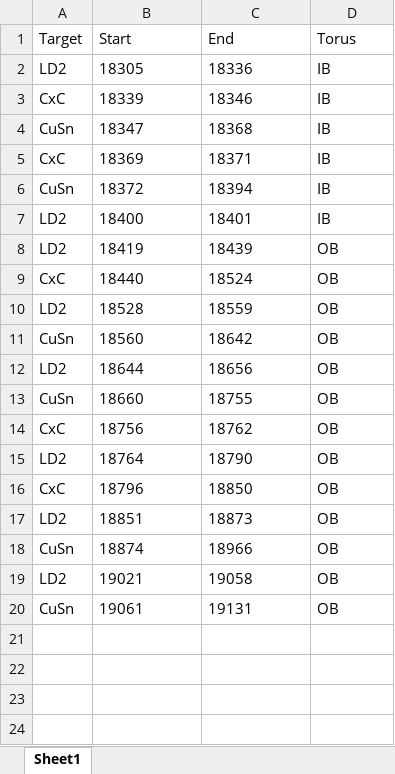
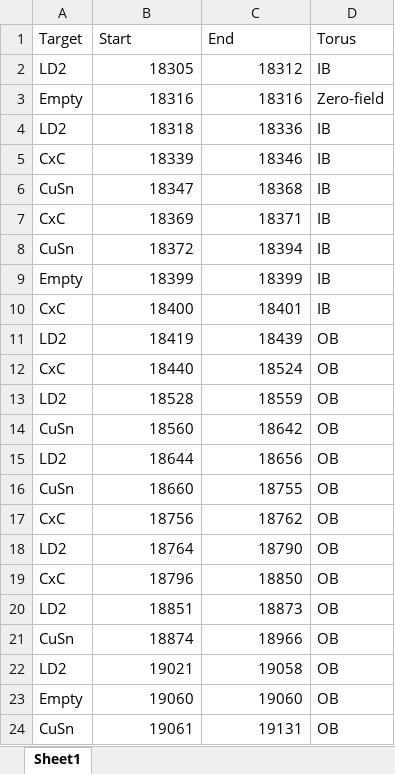
Before and after one commit to gemc/clas12Tags, an Excel workbook: rgd_run_range.xlsx, sheet Sheet1, drawn as a sheet; values as stored, in another font and other column widths than the file's, no borders; addresses are those after the commit; the diff names each change by its address in the sheet, - before the commit and + after, or states it on an @@ line.

Commit message:
Correct run range RGD and add empty target

```diff
--- a/rgd_run_range.xlsx (sheet Sheet1)
+++ b/rgd_run_range.xlsx (sheet Sheet1)
-B2:C2 alignment: left
+B2:C2 alignment: right
-C2 (End): 18336
+C2 (End): 18312
+row 3: Empty | 18316 | 18316 | Zero-field
+row 4: LD2 | 18318 | 18336 | IB
-B5:C8 alignment: left
+B5:C8 alignment: right
+row 9: Empty | 18399 | 18399 | IB
-A10 (Target): LD2
+A10 (Target): CxC
-B10:C22 alignment: left
+B10:C22 alignment: right
+row 23: Empty | 19060 | 19060 | OB
-B24:C24 alignment: left
+B24:C24 alignment: right
```
